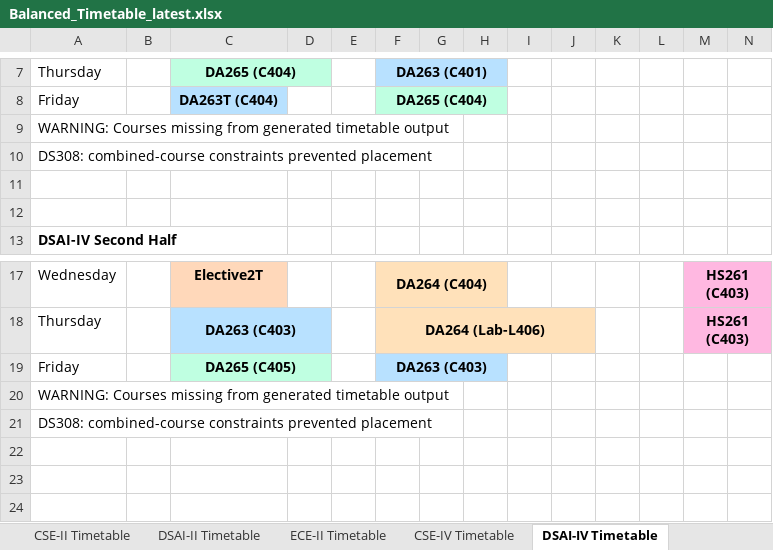
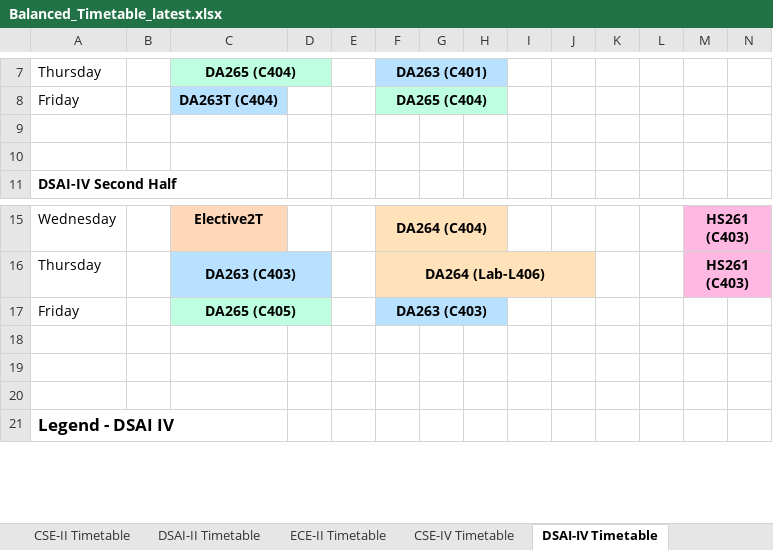
Before and after one commit to ArnavBallinCode/TimetableIIITDWD, an Excel workbook: Balanced_Timetable_latest.xlsx, sheet DSAI-IV Timetable, drawn as a sheet; only a part is shown, gaps mark what is left out; the shorter side is filled out with more unchanged rows; values as stored, in another font and other column widths than the file's, no borders; rows hold the shown columns only; the diff names each change by its address in the sheet, - before the commit and + after, or states it on an @@ line.

```diff
--- a/Balanced_Timetable_latest.xlsx (sheet DSAI-IV Timetable)
+++ b/Balanced_Timetable_latest.xlsx (sheet DSAI-IV Timetable)
-row 9: WARNING: Courses missing from generated timetable output
-row 10: DS308: combined-course constraints prevented placement
-row 20: WARNING: Courses missing from generated timetable output
-row 21: DS308: combined-course constraints prevented placement
```
